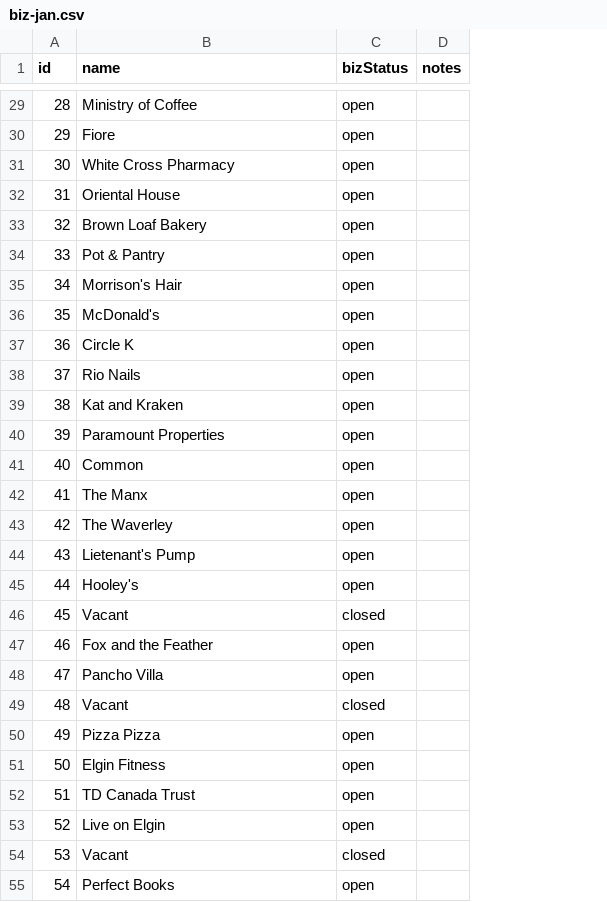
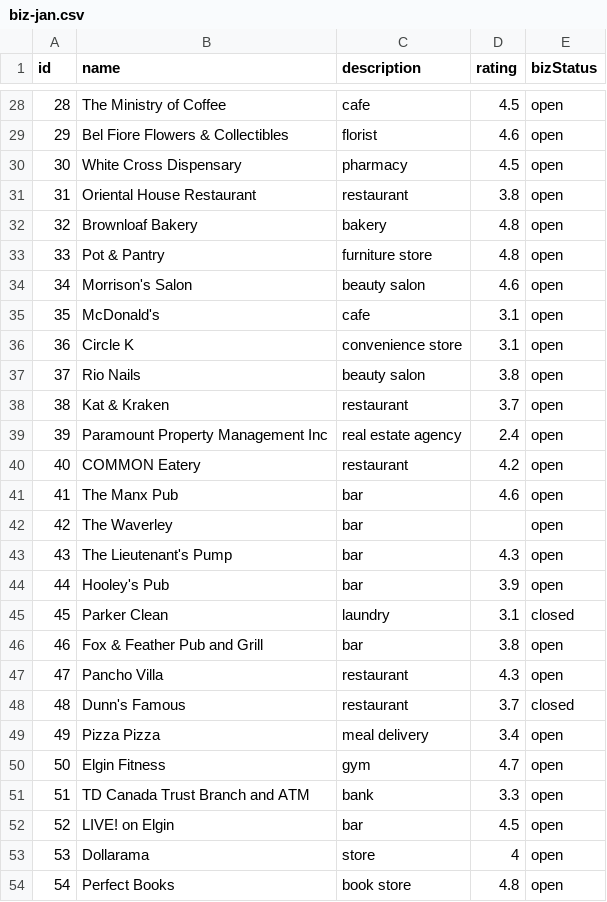
Before and after one commit to carysmills/elgin-map-js, a CSV file: public/biz-jan.csv, drawn as a sheet; only a part is shown, gaps mark what is left out; removed rows and columns are numbered as before the commit, all else as after; the diff covers the shown part only; the diff names each change by its address in the sheet, - before the commit and + after, or states it on an @@ line.

```diff
--- a/public/biz-jan.csv
+++ b/public/biz-jan.csv
+column C (description), rows 28-52: cafe | florist | pharmacy | restaurant | bakery | furniture store | beauty salon | cafe | convenience store | beauty salon | restaurant | real estate agency | restaurant | bar | bar | bar | bar | laundry | bar | restaurant | restaurant | meal delivery | gym | bank | bar; row 54: book store
+column D (rating), rows 28-52: 4.5 | 4.6 | 4.5 | 3.8 | 4.8 | 4.8 | 4.6 | 3.1 | 3.1 | 3.8 | 3.7 | 2.4 | 4.2 | 4.6 |  | 4.3 | 3.9 | 3.1 | 3.8 | 4.3 | 3.7 | 3.4 | 4.7 | 3.3 | 4.5; row 54: 4.8
-column D (notes), empty
-B28 (name): Ministry of Coffee
+B28 (name): The Ministry of Coffee
-B29 (name): Fiore
+B29 (name): Bel Fiore Flowers & Collectibles
-B30 (name): White Cross Pharmacy
+B30 (name): White Cross Dispensary
-B31 (name): Oriental House
+B31 (name): Oriental House Restaurant
-B32 (name): Brown Loaf Bakery
+B32 (name): Brownloaf Bakery
-B34 (name): Morrison's Hair
+B34 (name): Morrison's Salon
-B38 (name): Kat and Kraken
+B38 (name): Kat & Kraken
-B39 (name): Paramount Properties
+B39 (name): Paramount Property Management Inc
-B40 (name): Common
+B40 (name): COMMON Eatery
-B41 (name): The Manx
+B41 (name): The Manx Pub
-B43 (name): Lietenant's Pump
+B43 (name): The Lieutenant's Pump
-B44 (name): Hooley's
+B44 (name): Hooley's Pub
-B45 (name): Vacant
+B45 (name): Parker Clean
-B46 (name): Fox and the Feather
+B46 (name): Fox & Feather Pub and Grill
-B48 (name): Vacant
+B48 (name): Dunn's Famous
-B51 (name): TD Canada Trust
+B51 (name): TD Canada Trust Branch and ATM
-B52 (name): Live on Elgin
+B52 (name): LIVE! on Elgin
-row 54: 53 | Vacant | closed
+row 53: 53 | Dollarama | store | 4 | open
```
Also changed, not shown: 1 removed row and 29 edited cells elsewhere in this file, public/biz-feb.csv, public/biz-march.csv, 2 other files.
